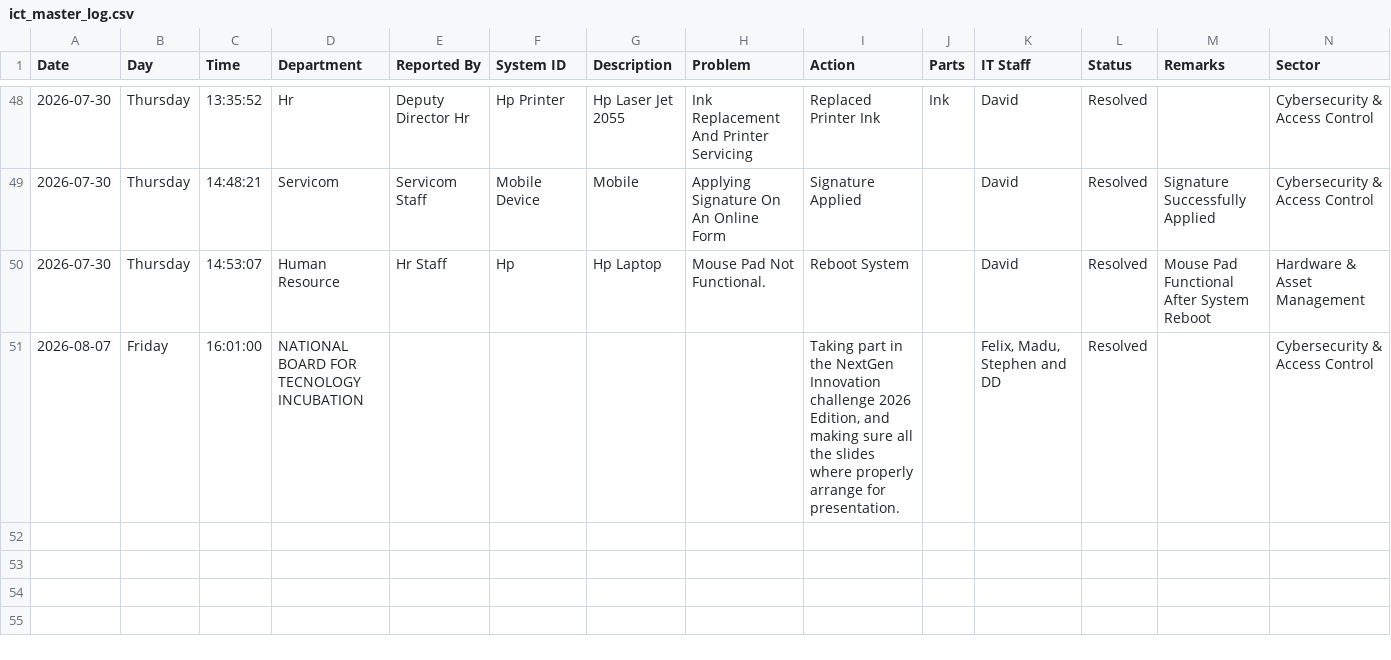
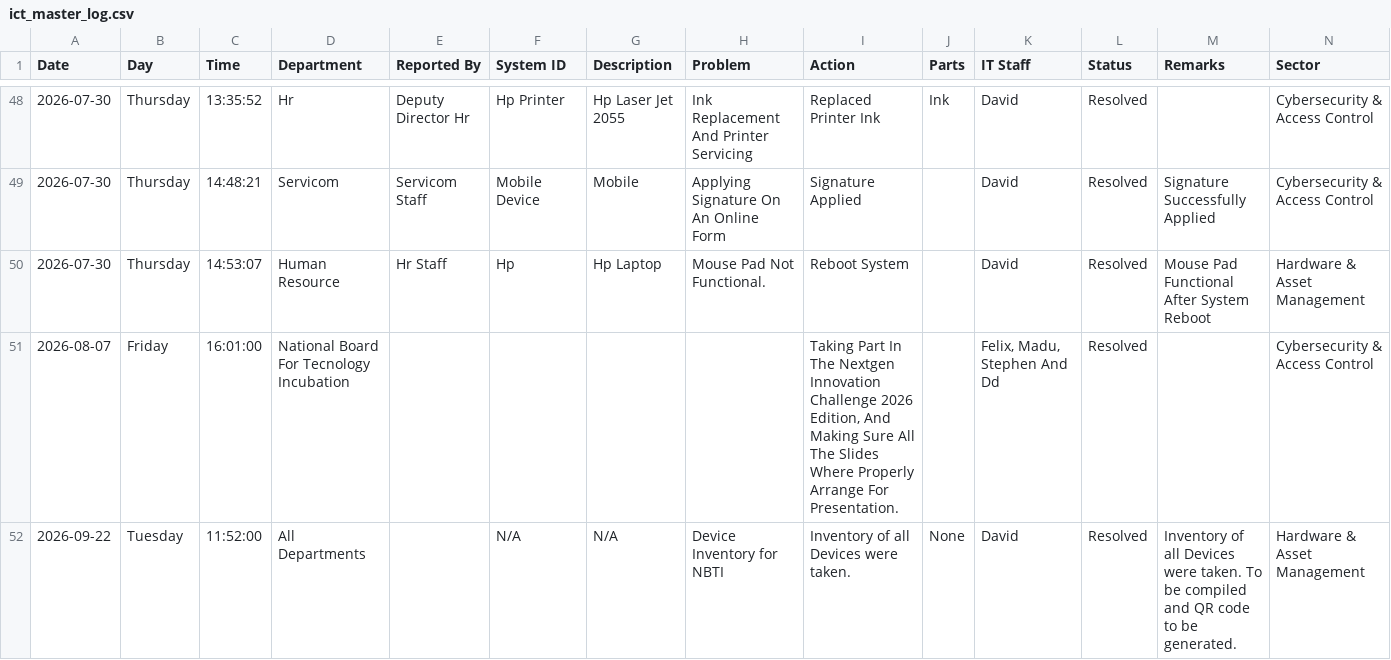
Before and after one commit to motechbello1/ICT-Report-Portal, a CSV file: ict_master_log.csv, drawn as a sheet; only a part is shown, gaps mark what is left out.

Commit message:
Auto-sync ict_master_log.csv

```diff
--- a/ict_master_log.csv
+++ b/ict_master_log.csv
@@ -50,2 +50,3 @@ Date,Day,Time,Department,Reported By,System ID,Description,Problem,Action,Parts,
 2026-07-30,Thursday,14:53:07,Human Resource,Hr Staff,Hp,Hp Laptop,Mouse Pad Not Functional.,Reboot System,,David,Resolved,Mouse Pad Functional After System Reboot,Hardware & Asset Management
-2026-08-07,Friday,16:01:00,NATIONAL BOARD FOR TECNOLOGY INCUBATION,,,,,"Taking part in the NextGen Innovation challenge 2026 Edition, and making sure all the slides where properly arrange for presentation.",,"Felix, Madu, Stephen and DD",Resolved,,Cybersecurity & Access Control
+2026-08-07,Friday,16:01:00,National Board For Tecnology Incubation,,,,,"Taking Part In The Nextgen Innovation Challenge 2026 Edition, And Making Sure All The Slides Where Properly Arrange For Presentation.",,"Felix, Madu, Stephen And Dd",Resolved,,Cybersecurity & Access Control
+2026-09-22,Tuesday,11:52:00,All Departments,,N/A,N/A,Device Inventory for NBTI,Inventory of all Devices were taken.,None,David,Resolved,Inventory of all Devices were taken. To be compiled and QR  code to be generated.,Hardware & Asset Management
```
